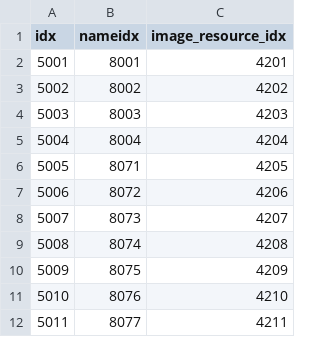
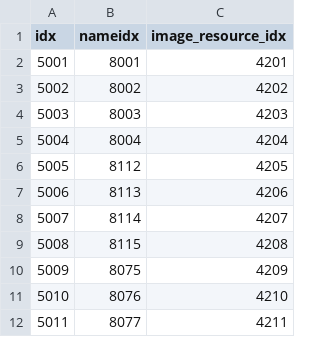
Before and after one commit to AripyKSU/Cashier, a CSV file: Assets/Datas/Customer/CustomerAppearanceData.csv, drawn as a sheet; only a part is shown.

Commit message:
feat: integrate customer queue presentation into MainScene

```diff
--- a/Assets/Datas/Customer/CustomerAppearanceData.csv
+++ b/Assets/Datas/Customer/CustomerAppearanceData.csv
@@ -5,6 +5,6 @@ idx,nameidx,image_resource_idx
 5004,8004,4204
-5005,8071,4205
-5006,8072,4206
-5007,8073,4207
-5008,8074,4208
+5005,8112,4205
+5006,8113,4206
+5007,8114,4207
+5008,8115,4208
 5009,8075,4209
```
Also changed, not shown: Assets/Datas/Customer/CustomerDispositionData.csv, 10 other files.
